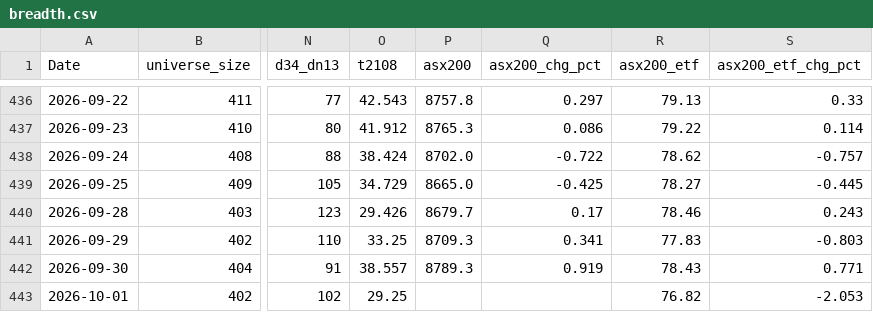
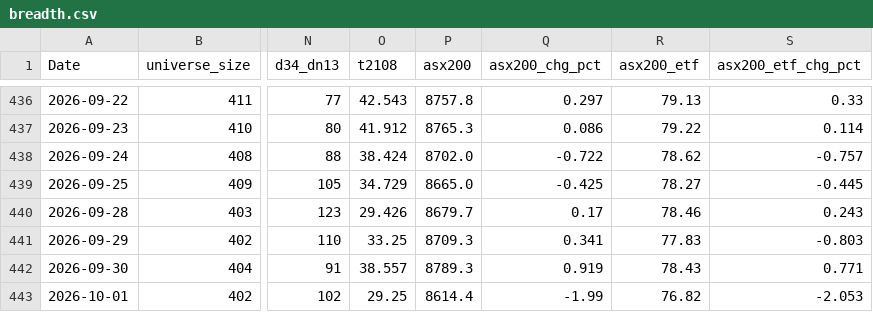
Before and after one commit to nick-l-wh/au-breadth, a CSV file: data/breadth.csv, drawn as a sheet; only a part is shown, gaps mark what is left out; the diff names each change by its address in the sheet, - before the commit and + after, or states it on an @@ line.

Commit message:
update breadth through 2026-10-01

```diff
--- a/data/breadth.csv
+++ b/data/breadth.csv
-P443 (asx200): (empty)
+P443 (asx200): 8614.4
-Q443 (asx200_chg_pct): (empty)
+Q443 (asx200_chg_pct): -1.99
```
